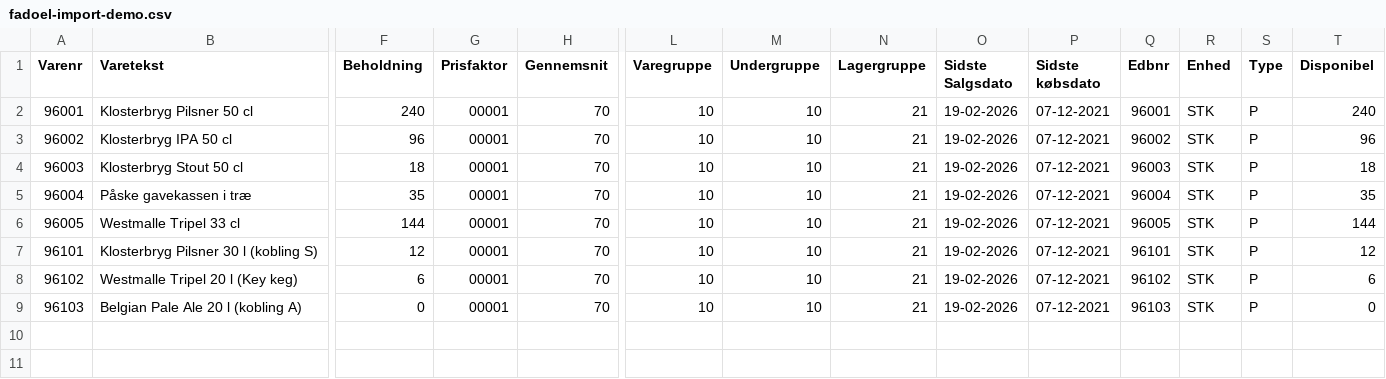
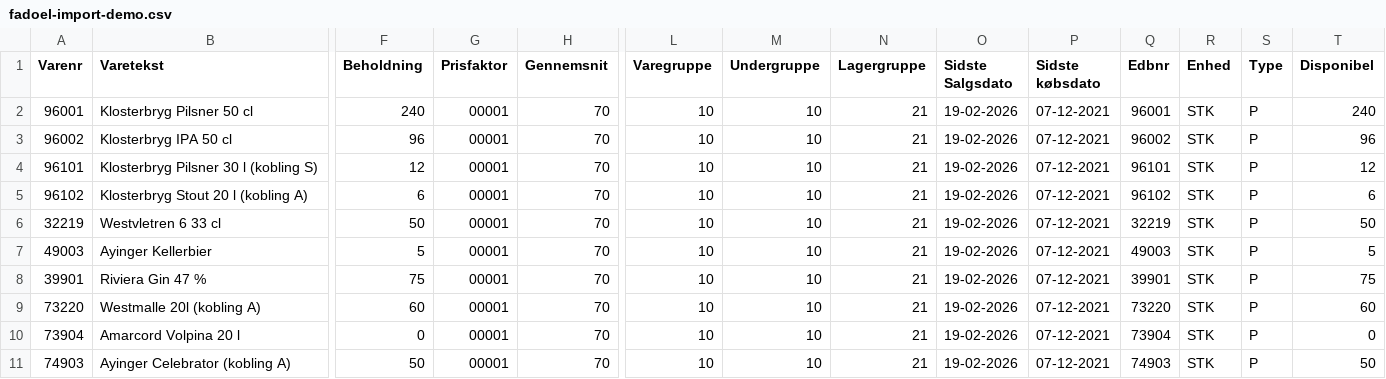
Before and after one commit to Magnusorskov/Klosterbryggeriet, a CSV file: sample-data/fadoel-import-demo.csv, drawn as a sheet; only a part is shown, gaps mark what is left out; removed rows and columns are numbered as before the commit, all else as after; rows hold the shown columns only; the diff names each change by its address in the sheet, - before the commit and + after, or states it on an @@ line.

```diff
--- a/sample-data/fadoel-import-demo.csv
+++ b/sample-data/fadoel-import-demo.csv
-row 4: 96003 | Klosterbryg Stout 50 cl | 18 | 00001 | 70 | 10 | 10 | 21 | 19-02-2026 | 07-12-2021 | 96003 | STK | P | 18
-row 5: 96004 | Påske gavekassen i træ | 35 | 00001 | 70 | 10 | 10 | 21 | 19-02-2026 | 07-12-2021 | 96004 | STK | P | 35
-row 6: 96005 | Westmalle Tripel 33 cl | 144 | 00001 | 70 | 10 | 10 | 21 | 19-02-2026 | 07-12-2021 | 96005 | STK | P | 144
-B5 (Varetekst): Westmalle Tripel 20 l (Key keg)
+B5 (Varetekst): Klosterbryg Stout 20 l (kobling A)
+row 6: 32219 | Westvletren 6 33 cl | 50 | 00001 | 70 | 10 | 10 | 21 | 19-02-2026 | 07-12-2021 | 32219 | STK | P | 50
+row 7: 49003 | Ayinger Kellerbier | 5 | 00001 | 70 | 10 | 10 | 21 | 19-02-2026 | 07-12-2021 | 49003 | STK | P | 5
+row 8: 39901 | Riviera Gin 47 % | 75 | 00001 | 70 | 10 | 10 | 21 | 19-02-2026 | 07-12-2021 | 39901 | STK | P | 75
+row 9: 73220 | Westmalle 20l (kobling A) | 60 | 00001 | 70 | 10 | 10 | 21 | 19-02-2026 | 07-12-2021 | 73220 | STK | P | 60
-A10 (Varenr): 96103
+A10 (Varenr): 73904
-B10 (Varetekst): Belgian Pale Ale 20 l (kobling A)
+B10 (Varetekst): Amarcord Volpina 20 l
-Q10 (Edbnr): 96103
+Q10 (Edbnr): 73904
+row 11: 74903 | Ayinger Celebrator (kobling A) | 50 | 00001 | 70 | 10 | 10 | 21 | 19-02-2026 | 07-12-2021 | 74903 | STK | P | 50
```
